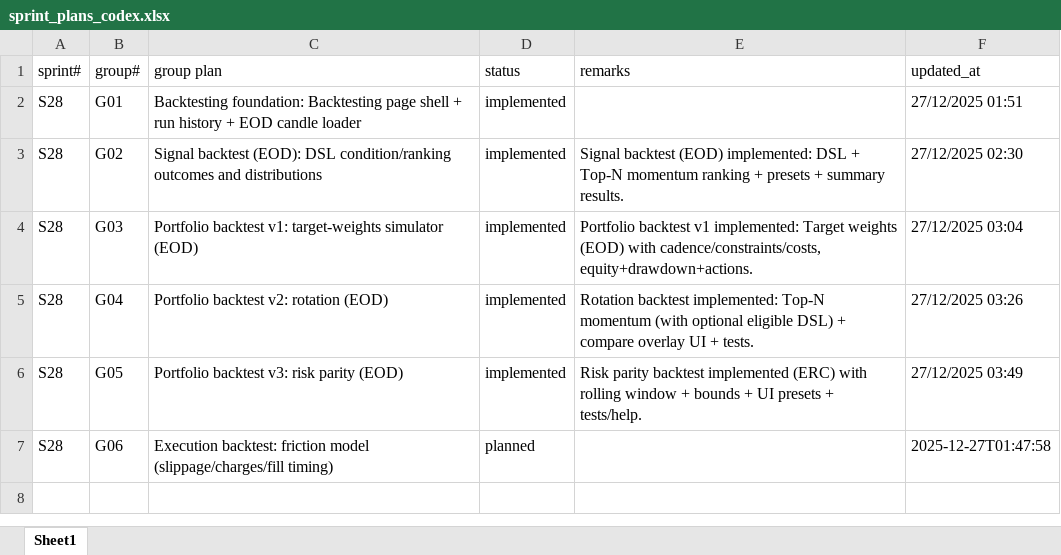
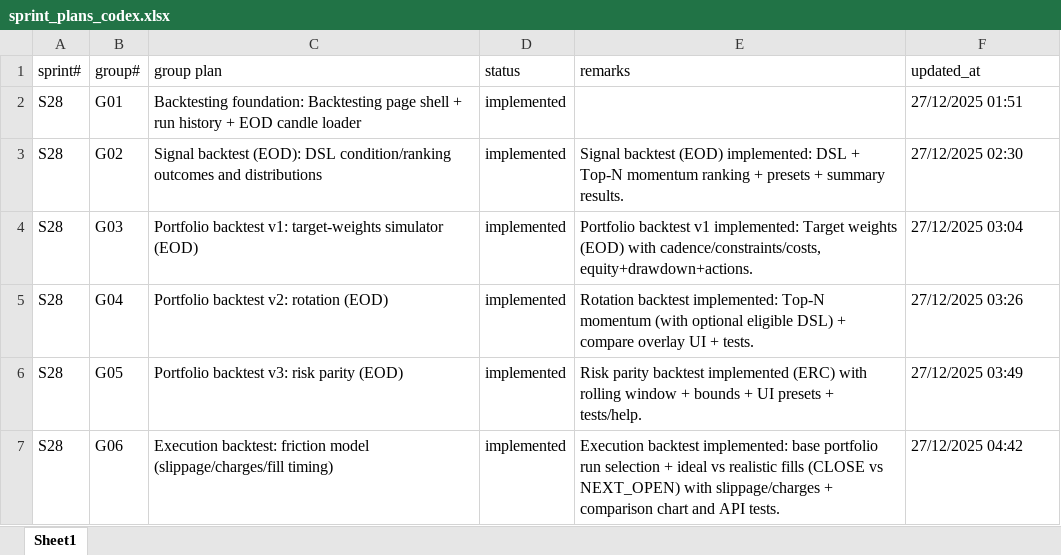
Before and after one commit to chbisw07/SigmaTrader, an Excel workbook: docs/sprint_plans_codex.xlsx, sheet Sheet1, drawn as a sheet; values as stored, in another font and other column widths than the file's, no borders; the diff names each change by its address in the sheet, - before the commit and + after, or states it on an @@ line.

```diff
--- a/docs/sprint_plans_codex.xlsx (sheet Sheet1)
+++ b/docs/sprint_plans_codex.xlsx (sheet Sheet1)
-D7 (status): planned
+D7 (status): implemented
-E7 (remarks): (empty)
+E7 (remarks): Execution backtest implemented: base portfolio run selection + ideal vs realistic fills (CLOSE vs NEXT_OPEN) with slippage/charges + comparison chart and API tests.
-F7 (updated_at): 2025-12-27T01:47:58
+F7 (updated_at): 27/12/2025 04:42
```
Also changed, not shown: docs/sprint_tasks_codex.xlsx, 9 other files.
